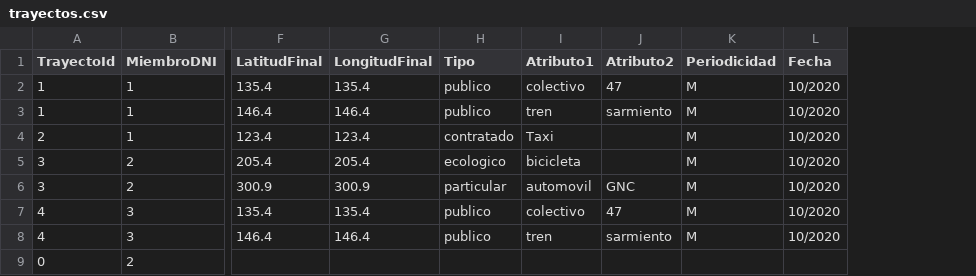
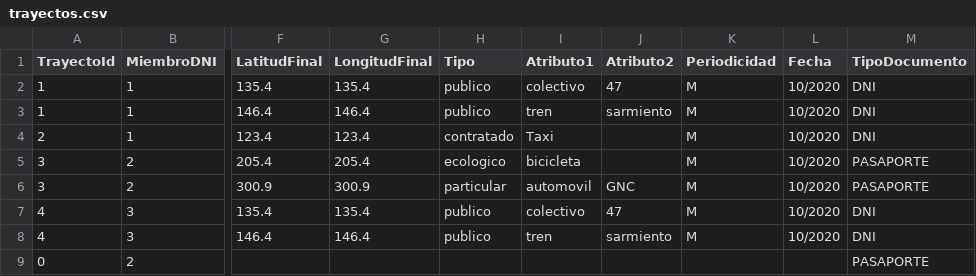
Before and after one commit to SebasCafiero/huella-carbono-sw, a CSV file: src/main/resources/trayectos.csv, drawn as a sheet; only a part is shown, gaps mark what is left out; the diff names each change by its address in the sheet, - before the commit and + after, or states it on an @@ line.

```diff
--- a/src/main/resources/trayectos.csv
+++ b/src/main/resources/trayectos.csv
+column M (TipoDocumento), rows 2-9: DNI | DNI | DNI | PASAPORTE | PASAPORTE | DNI | DNI | PASAPORTE
```
Also changed, not shown: src/main/resources/salida1.csv, 25 other files.
